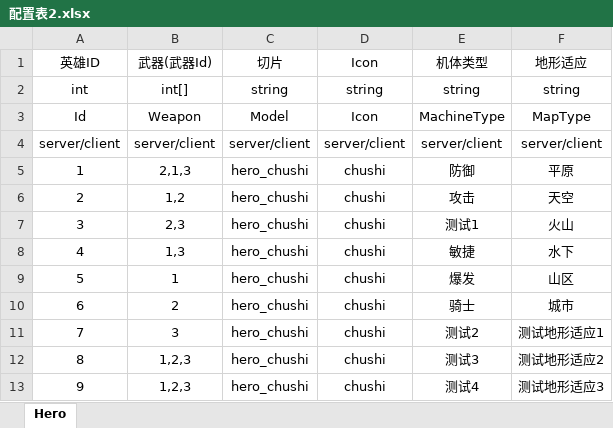
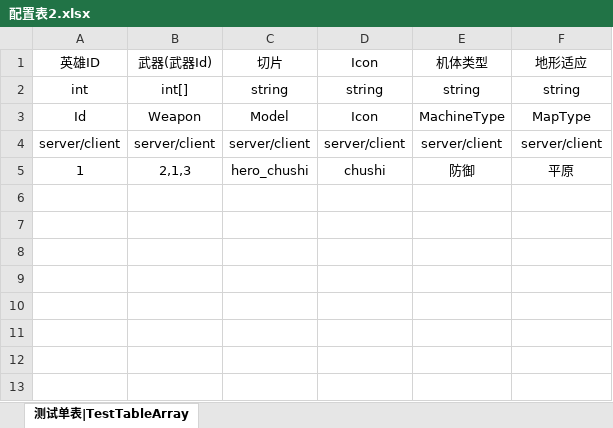
Before and after one commit to leolichenxi/ExcelExport, an Excel workbook: Exporter/配置表2.xlsx, sheet 测试单表|TestTableArray, drawn as a sheet; values as stored, in another font and other column widths than the file's, no borders; the diff names each change by its address in the sheet, - before the commit and + after, or states it on an @@ line.

```diff
--- a/Exporter/配置表2.xlsx (sheet 测试单表|TestTableArray)
+++ b/Exporter/配置表2.xlsx (sheet 测试单表|TestTableArray)
-sheet tab: Hero
+sheet tab: 测试单表|TestTableArray
-row 6: 2 | 1,2 | hero_chushi | chushi | 攻击 | 天空
-row 7: 3 | 2,3 | hero_chushi | chushi | 测试1 | 火山
-row 8: 4 | 1,3 | hero_chushi | chushi | 敏捷 | 水下
-row 9: 5 | 1 | hero_chushi | chushi | 爆发 | 山区
-row 10: 6 | 2 | hero_chushi | chushi | 骑士 | 城市
-row 11: 7 | 3 | hero_chushi | chushi | 测试2 | 测试地形适应1
-row 12: 8 | 1,2,3 | hero_chushi | chushi | 测试3 | 测试地形适应2
-row 13: 9 | 1,2,3 | hero_chushi | chushi | 测试4 | 测试地形适应3
```
Also changed, not shown: Exporter/custom.xlsx, Exporter/配置表1.xlsx, 19 other files.
